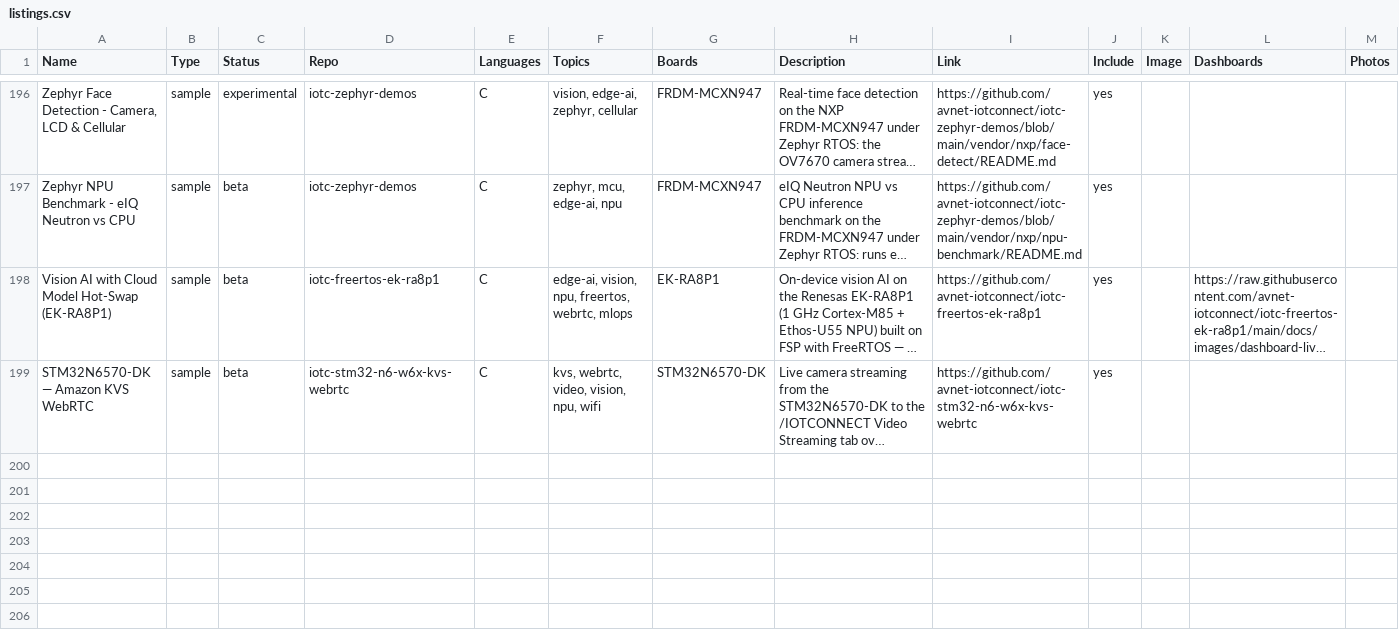
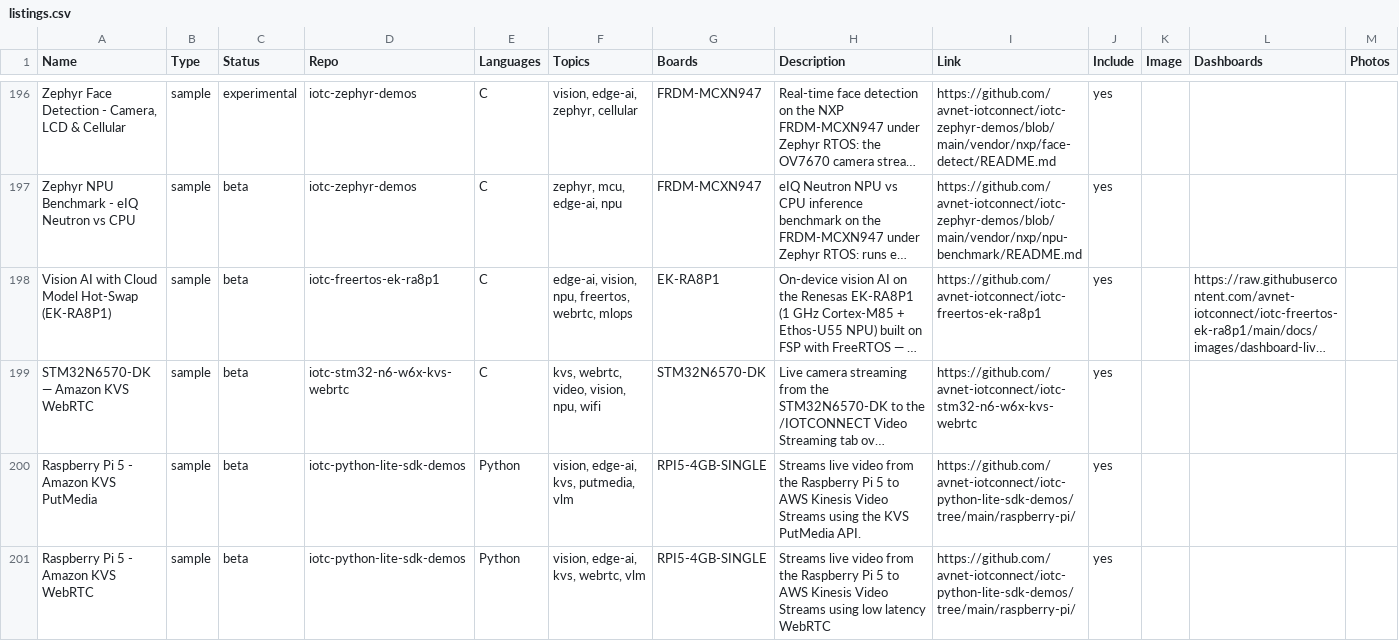
Before and after one commit to avnet-iotconnect/iotc-index, a CSV file: data/listings.csv, drawn as a sheet; only a part is shown, gaps mark what is left out; long unchanged cells end in …; rows hold the shown columns only; the diff names each change by its address in the sheet, - before the commit and + after, or states it on an @@ line.

Commit message:
Add Raspberry Pi 5 KVS streaming demos
Signed-off-by: Kranti Kambhampati <113363+krantik@users.noreply.github.com>

```diff
--- a/data/listings.csv
+++ b/data/listings.csv
+row 200: Raspberry Pi 5 - Amazon KVS PutMedia | sample | beta | iotc-python-lite-sdk-demos | Python | vision, edge-ai, kvs, putmedia, vlm | RPI5-4GB-SINGLE | Streams live video from the Raspberry Pi 5 to AWS Kinesis Video Streams using the KVS PutMedia API. | https://github.com/avnet-iotconnect/iotc-python-lite-sdk-demos/tree/main/raspberry-pi/ | yes
+row 201: Raspberry Pi 5 - Amazon KVS WebRTC | sample | beta | iotc-python-lite-sdk-demos | Python | vision, edge-ai, kvs, webrtc, vlm | RPI5-4GB-SINGLE | Streams live video from the Raspberry Pi 5 to AWS Kinesis Video Streams using low latency WebRTC | https://github.com/avnet-iotconnect/iotc-python-lite-sdk-demos/tree/main/raspberry-pi/ | yes
```
